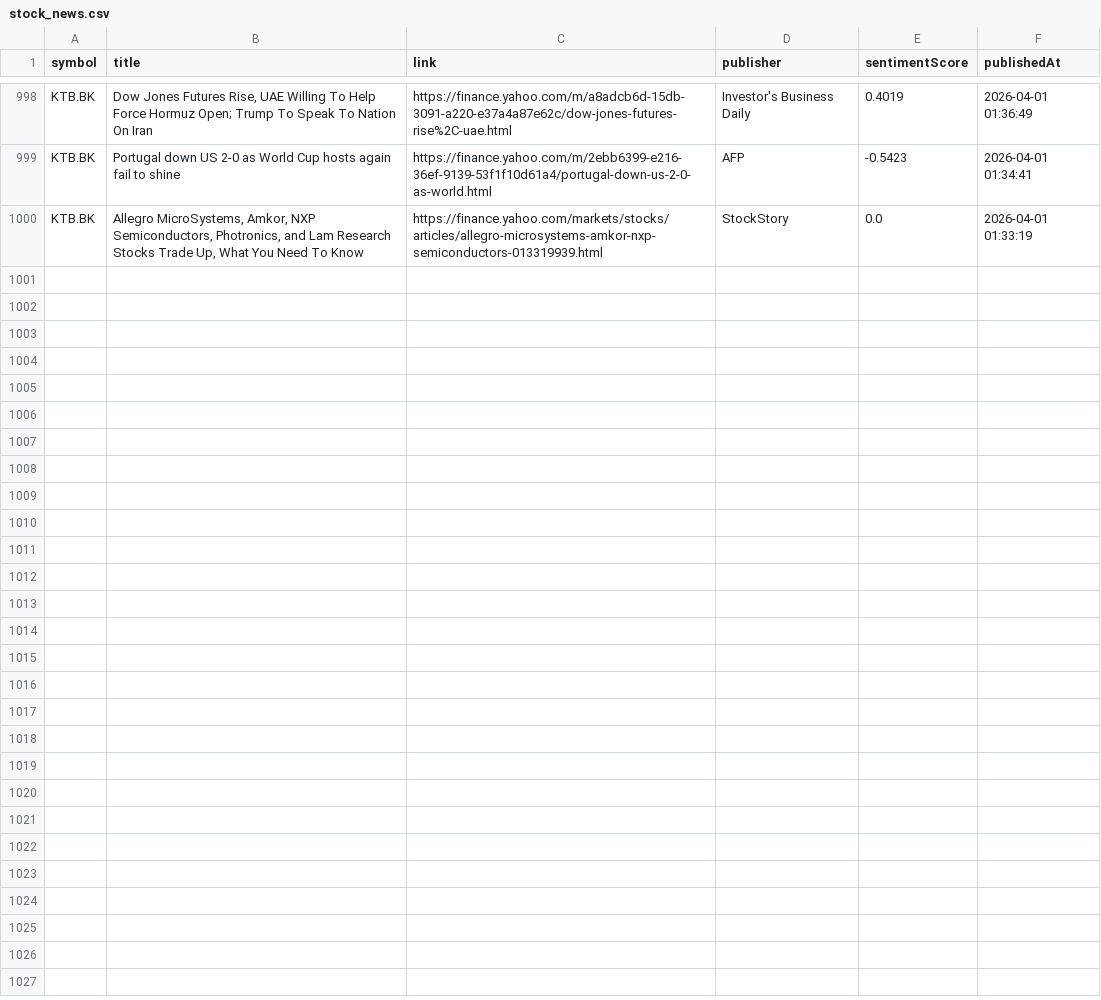
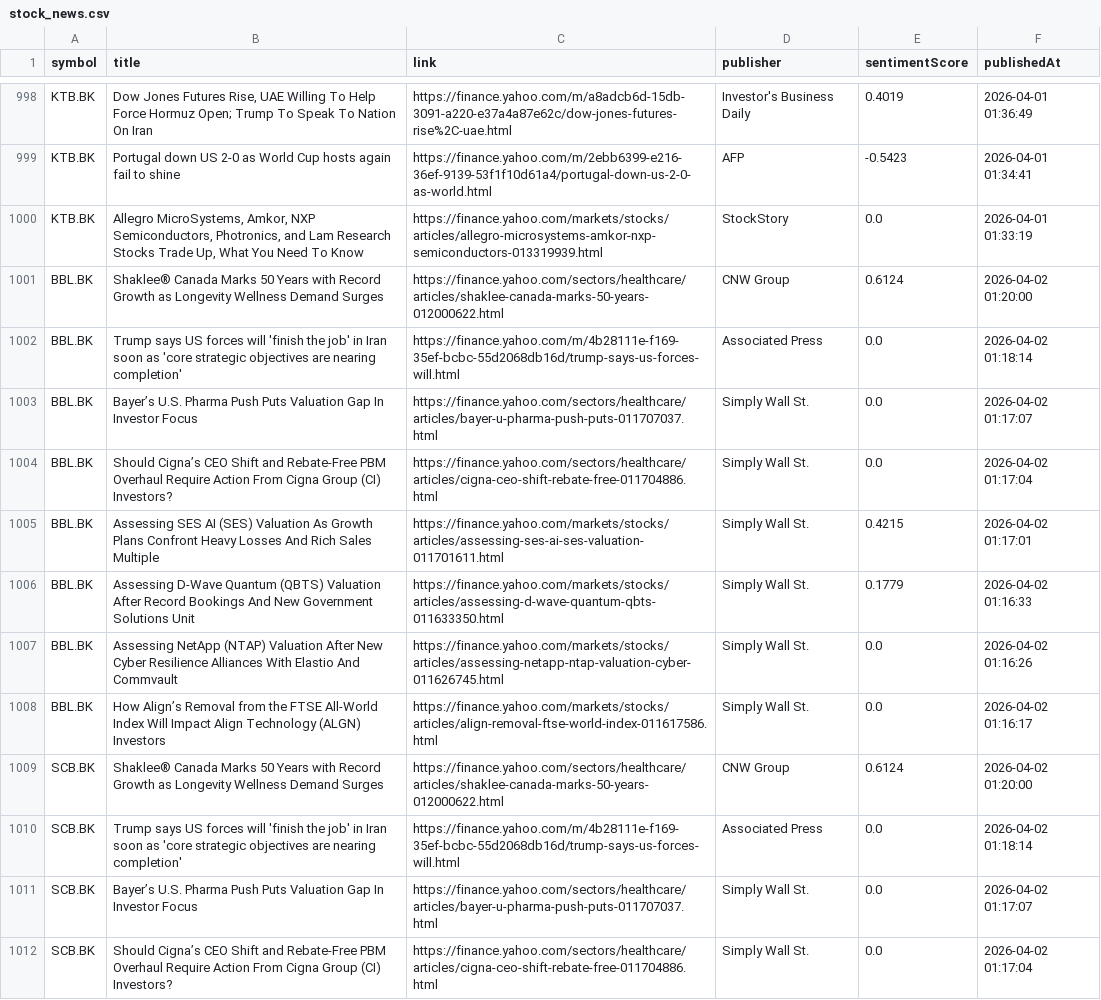
Before and after one commit to Narinthon-B/Finance-market, a CSV file: files/stock_news.csv, drawn as a sheet; only a part is shown, gaps mark what is left out; the diff covers the shown part only.

```diff
--- a/files/stock_news.csv
+++ b/files/stock_news.csv
@@ -1000 +1000,13 @@ KTB.BK,Portugal down US 2-0 as World Cup hosts again fail to shine,https://finan
 KTB.BK,"Allegro MicroSystems, Amkor, NXP Semiconductors, Photronics, and Lam Research Stocks Trade Up, What You Need To Know",https://finance.yahoo.com/markets/stocks/articles/allegro-microsystems-amkor-nxp-semiconductors-013319939.html,StockStory,0.0,2026-04-01 01:33:19
+BBL.BK,Shaklee® Canada Marks 50 Years with Record Growth as Longevity Wellness Demand Surges,https://finance.yahoo.com/sectors/healthcare/articles/shaklee-canada-marks-50-years-012000622.html,CNW Group,0.6124,2026-04-02 01:20:00
+BBL.BK,Trump says US forces will 'finish the job' in Iran soon as 'core strategic objectives are nearing completion',https://finance.yahoo.com/m/4b28111e-f169-35ef-bcbc-55d2068db16d/trump-says-us-forces-will.html,Associated Press,0.0,2026-04-02 01:18:14
+BBL.BK,Bayer’s U.S. Pharma Push Puts Valuation Gap In Investor Focus,https://finance.yahoo.com/sectors/healthcare/articles/bayer-u-pharma-push-puts-011707037.html,Simply Wall St.,0.0,2026-04-02 01:17:07
+BBL.BK,Should Cigna’s CEO Shift and Rebate‑Free PBM Overhaul Require Action From Cigna Group (CI) Investors?,https://finance.yahoo.com/sectors/healthcare/articles/cigna-ceo-shift-rebate-free-011704886.html,Simply Wall St.,0.0,2026-04-02 01:17:04
+BBL.BK,Assessing SES AI (SES) Valuation As Growth Plans Confront Heavy Losses And Rich Sales Multiple,https://finance.yahoo.com/markets/stocks/articles/assessing-ses-ai-ses-valuation-011701611.html,Simply Wall St.,0.4215,2026-04-02 01:17:01
+BBL.BK,Assessing D-Wave Quantum (QBTS) Valuation After Record Bookings And New Government Solutions Unit,https://finance.yahoo.com/markets/stocks/articles/assessing-d-wave-quantum-qbts-011633350.html,Simply Wall St.,0.1779,2026-04-02 01:16:33
+BBL.BK,Assessing NetApp (NTAP) Valuation After New Cyber Resilience Alliances With Elastio And Commvault,https://finance.yahoo.com/markets/stocks/articles/assessing-netapp-ntap-valuation-cyber-011626745.html,Simply Wall St.,0.0,2026-04-02 01:16:26
+BBL.BK,How Align’s Removal from the FTSE All-World Index Will Impact Align Technology (ALGN) Investors,https://finance.yahoo.com/markets/stocks/articles/align-removal-ftse-world-index-011617586.html,Simply Wall St.,0.0,2026-04-02 01:16:17
+SCB.BK,Shaklee® Canada Marks 50 Years with Record Growth as Longevity Wellness Demand Surges,https://finance.yahoo.com/sectors/healthcare/articles/shaklee-canada-marks-50-years-012000622.html,CNW Group,0.6124,2026-04-02 01:20:00
+SCB.BK,Trump says US forces will 'finish the job' in Iran soon as 'core strategic objectives are nearing completion',https://finance.yahoo.com/m/4b28111e-f169-35ef-bcbc-55d2068db16d/trump-says-us-forces-will.html,Associated Press,0.0,2026-04-02 01:18:14
+SCB.BK,Bayer’s U.S. Pharma Push Puts Valuation Gap In Investor Focus,https://finance.yahoo.com/sectors/healthcare/articles/bayer-u-pharma-push-puts-011707037.html,Simply Wall St.,0.0,2026-04-02 01:17:07
+SCB.BK,Should Cigna’s CEO Shift and Rebate‑Free PBM Overhaul Require Action From Cigna Group (CI) Investors?,https://finance.yahoo.com/sectors/healthcare/articles/cigna-ceo-shift-rebate-free-011704886.html,Simply Wall St.,0.0,2026-04-02 01:17:04
```
Also changed, not shown: 12 added rows elsewhere in this file, files/stock_prices.csv.
